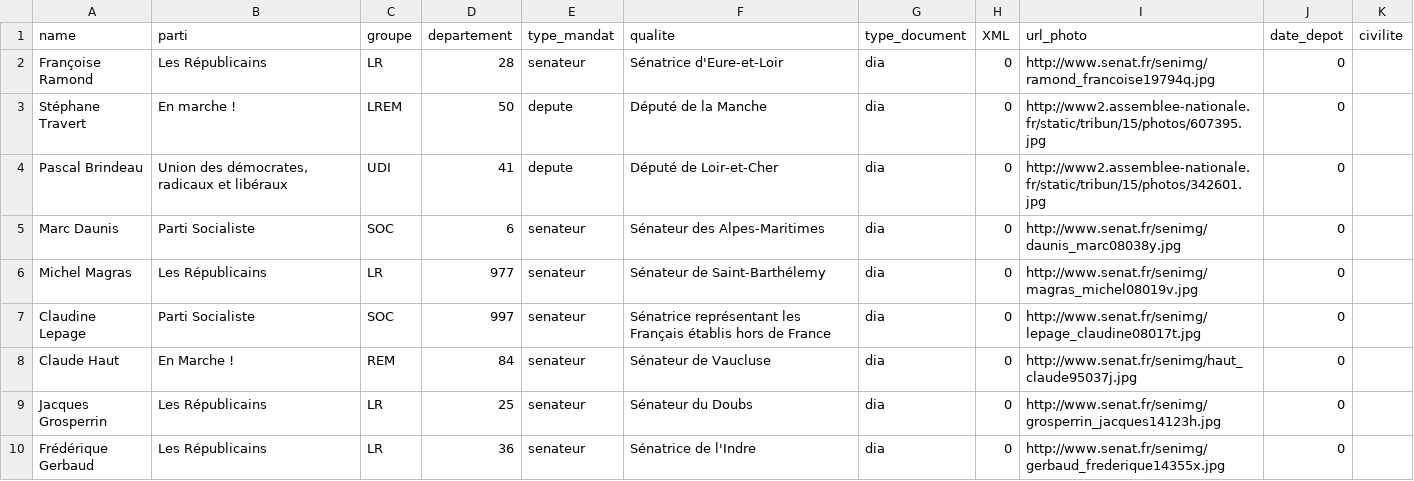
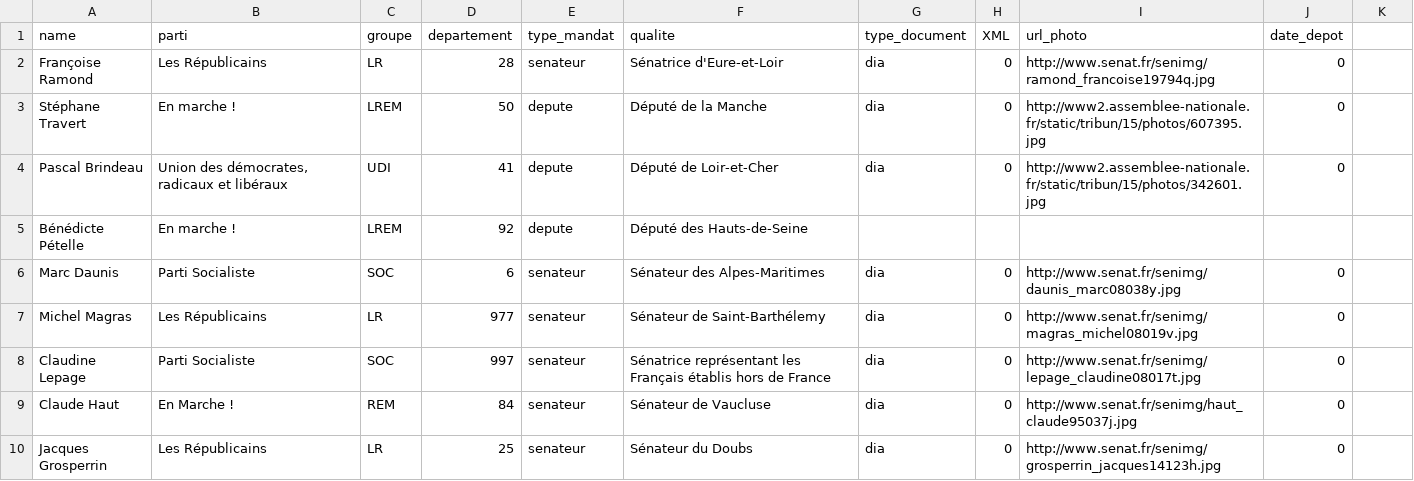
Before and after one commit to tttp/iw-fr, a CSV file: data/missing-senators-2019.csv, drawn as a sheet; only a part is shown; the shorter side is filled out with more unchanged rows; the diff names each change by its address in the sheet, - before the commit and + after, or states it on an @@ line.

Commit message:
updated data

```diff
--- a/data/missing-senators-2019.csv
+++ b/data/missing-senators-2019.csv
-K1: civilite
+K1: (empty)
+row 5: Bénédicte Pételle | En marche ! | LREM | 92 | depute | Député des Hauts-de-Seine
```
Also changed, not shown: 11 other files.
